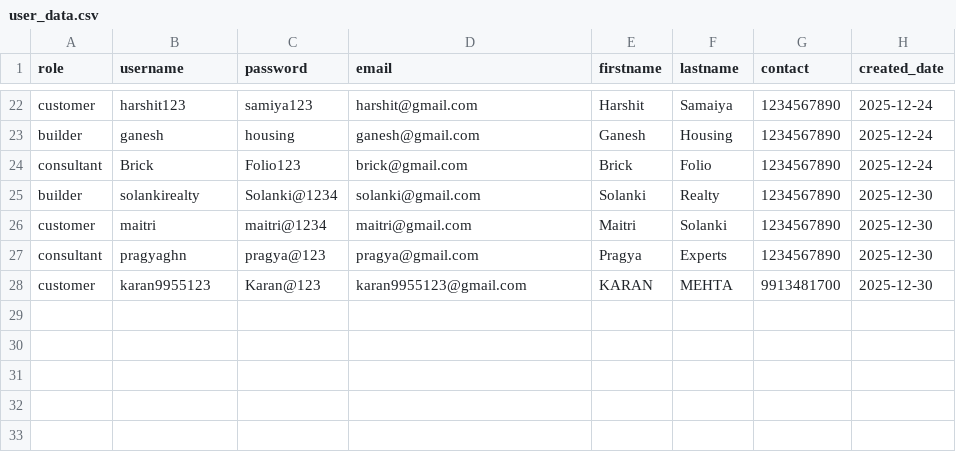
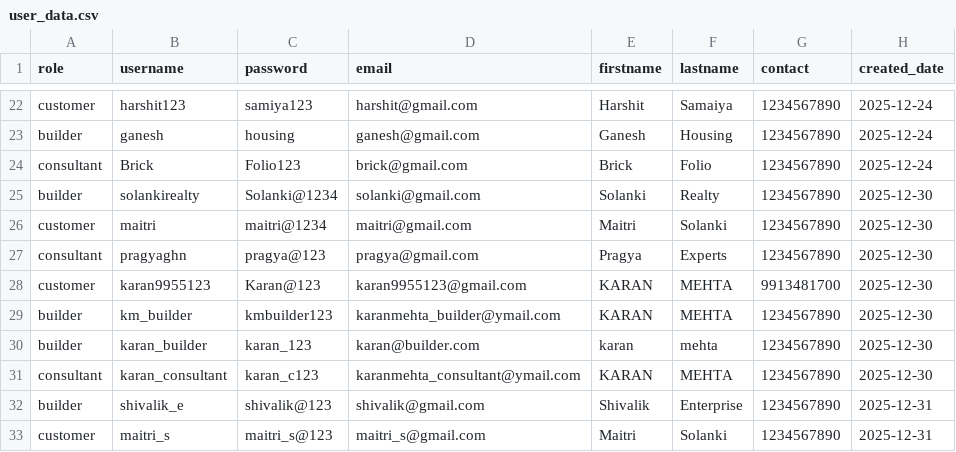
Before and after one commit to karanmehta9955-jpg/relive-app, a CSV file: user_data.csv, drawn as a sheet; only a part is shown, gaps mark what is left out; the diff names each change by its address in the sheet, - before the commit and + after, or states it on an @@ line.

```diff
--- a/user_data.csv
+++ b/user_data.csv
+row 29: builder | km_builder | kmbuilder123 | karanmehta_builder@ymail.com | KARAN | MEHTA | 1234567890 | 2025-12-30
+row 30: builder | karan_builder | karan_123 | karan@builder.com | karan | mehta | 1234567890 | 2025-12-30
+row 31: consultant | karan_consultant | karan_c123 | karanmehta_consultant@ymail.com | KARAN | MEHTA | 1234567890 | 2025-12-30
+row 32: builder | shivalik_e | shivalik@123 | shivalik@gmail.com | Shivalik | Enterprise | 1234567890 | 2025-12-31
+row 33: customer | maitri_s | maitri_s@123 | maitri_s@gmail.com | Maitri | Solanki | 1234567890 | 2025-12-31
```
Also changed, not shown: 19 other files.
